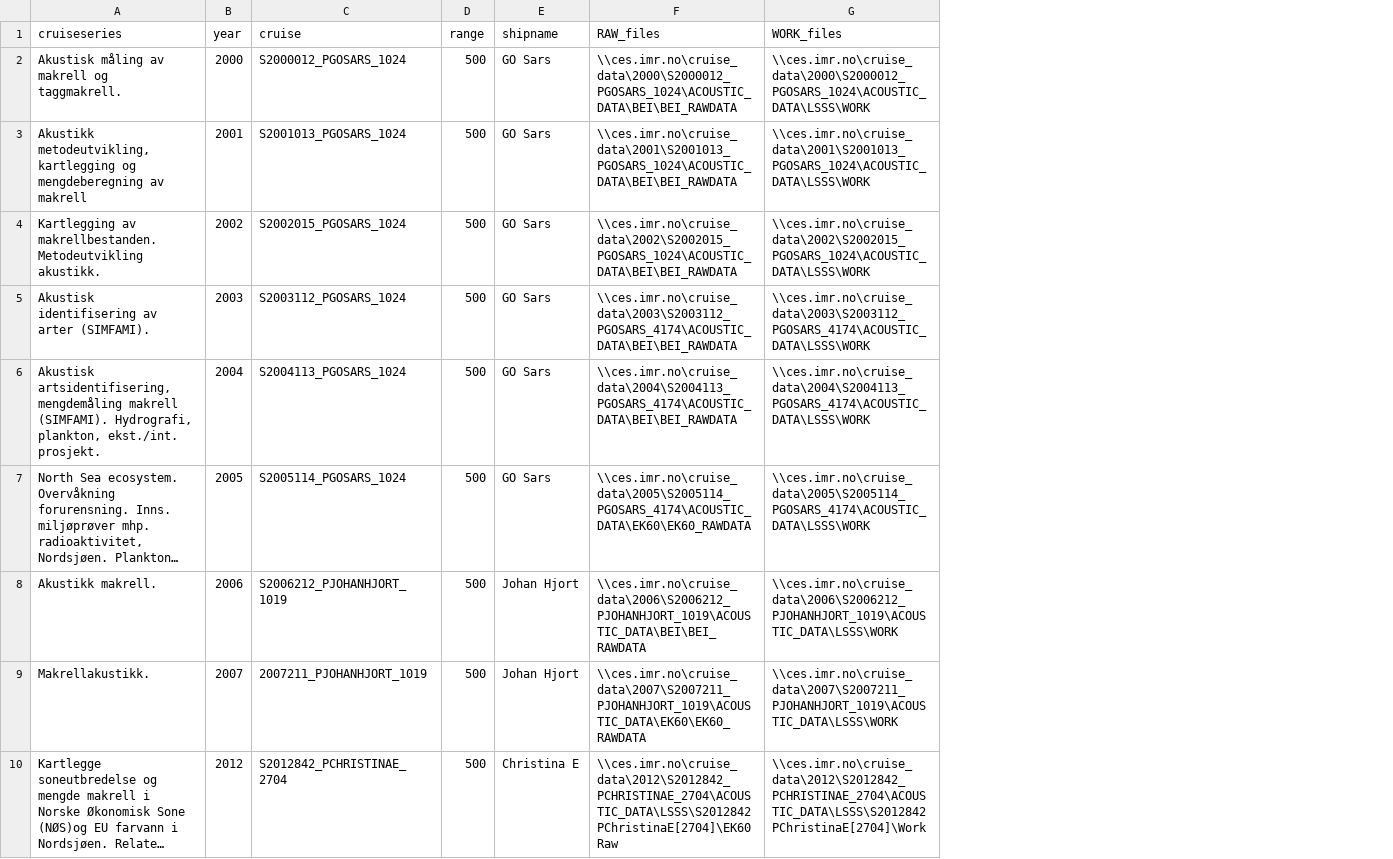
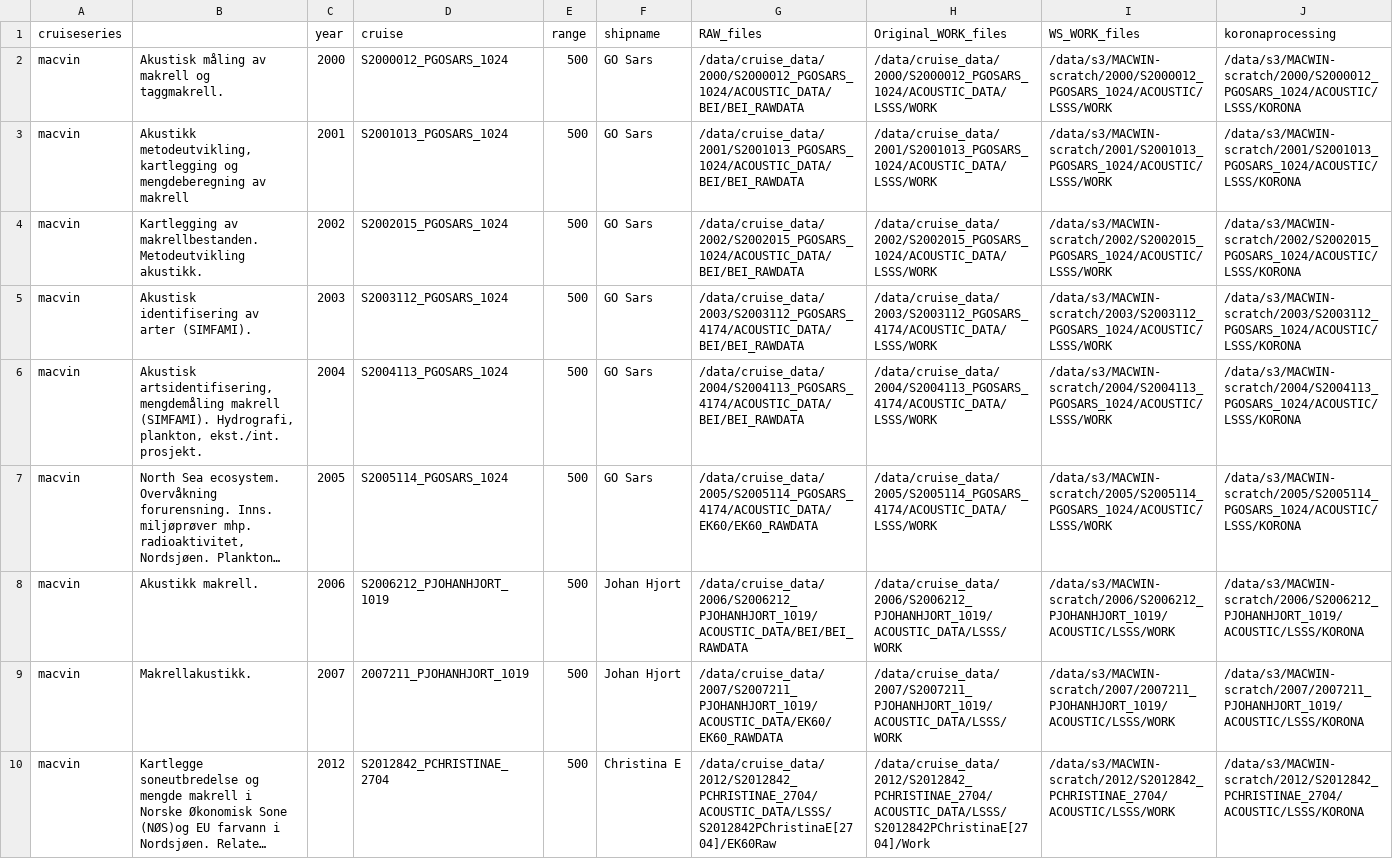
Before and after one commit to nilsolav/MACVIN, a CSV file: cruises.csv, drawn as a sheet; only a part is shown; long unchanged cells end in …; removed rows and columns are numbered as before the commit, all else as after; the diff covers the shown part only; the diff names each change by its address in the sheet, - before the commit and + after, or states it on an @@ line.

Commit message:
updated data organisation with Scottish data

```diff
--- a/cruises.csv
+++ b/cruises.csv
+column A (cruiseseries), rows 2-10: all macvin
-column G (WORK_files), rows 2-10: \\ces.imr.no\cruise_data\2000\S2000012_PGOSARS_1024\ACOUSTIC_DATA\LSSS\WORK | \\ces.imr.no\cruise_data\2001\S2001013_PGOSARS_1024\ACOUSTIC_DATA\LSSS\WORK | \\ces.imr.no\cruise_data\2002\S2002015_PGOSARS_1024\ACOUSTIC_DATA\LSSS\WORK | \\ces.imr.no\cruise_data\2003\S2003112_PGOSARS_4174\ACOUSTIC_DATA\LSSS\WORK | \\ces.imr.no\cruise_data\2004\S2004113_PGOSARS_4174\ACOUSTIC_DATA\LSSS\WORK | \\ces.imr.no\cruise_data\2005\S2005114_PGOSARS_4174\ACOUSTIC_DATA\LSSS\WORK | \\ces.imr.no\cruise_data\2006\S2006212_PJOHANHJORT_1019\ACOUSTIC_DATA\LSSS\WORK | \\ces.imr.no\cruise_data\2007\S2007211_PJOHANHJORT_1019\ACOUSTIC_DATA\LSSS\WORK | \\ces.imr.no\cruise_data\2012\S2012842_PCHRISTINAE_2704\ACOUSTIC_DATA\LSSS\S2012842PChristinaE[2704]\Work
+column H (Original_WORK_files), rows 2-10: /data/cruise_data/2000/S2000012_PGOSARS_1024/ACOUSTIC_DATA/LSSS/WORK | /data/cruise_data/2001/S2001013_PGOSARS_1024/ACOUSTIC_DATA/LSSS/WORK | /data/cruise_data/2002/S2002015_PGOSARS_1024/ACOUSTIC_DATA/LSSS/WORK | /data/cruise_data/2003/S2003112_PGOSARS_4174/ACOUSTIC_DATA/LSSS/WORK | /data/cruise_data/2004/S2004113_PGOSARS_4174/ACOUSTIC_DATA/LSSS/WORK | /data/cruise_data/2005/S2005114_PGOSARS_4174/ACOUSTIC_DATA/LSSS/WORK | /data/cruise_data/2006/S2006212_PJOHANHJORT_1019/ACOUSTIC_DATA/LSSS/WORK | /data/cruise_data/2007/S2007211_PJOHANHJORT_1019/ACOUSTIC_DATA/LSSS/WORK | /data/cruise_data/2012/S2012842_PCHRISTINAE_2704/ACOUSTIC_DATA/LSSS/S2012842PChristinaE[2704]/Work
+column I (WS_WORK_files), rows 2-10: /data/s3/MACWIN-scratch/2000/S2000012_PGOSARS_1024/ACOUSTIC/LSSS/WORK | /data/s3/MACWIN-scratch/2001/S2001013_PGOSARS_1024/ACOUSTIC/LSSS/WORK | /data/s3/MACWIN-scratch/2002/S2002015_PGOSARS_1024/ACOUSTIC/LSSS/WORK | /data/s3/MACWIN-scratch/2003/S2003112_PGOSARS_1024/ACOUSTIC/LSSS/WORK | /data/s3/MACWIN-scratch/2004/S2004113_PGOSARS_1024/ACOUSTIC/LSSS/WORK | /data/s3/MACWIN-scratch/2005/S2005114_PGOSARS_1024/ACOUSTIC/LSSS/WORK | /data/s3/MACWIN-scratch/2006/S2006212_PJOHANHJORT_1019/ACOUSTIC/LSSS/WORK | /data/s3/MACWIN-scratch/2007/2007211_PJOHANHJORT_1019/ACOUSTIC/LSSS/WORK | /data/s3/MACWIN-scratch/2012/S2012842_PCHRISTINAE_2704/ACOUSTIC/LSSS/WORK
+column J (koronaprocessing), rows 2-10: /data/s3/MACWIN-scratch/2000/S2000012_PGOSARS_1024/ACOUSTIC/LSSS/KORONA | /data/s3/MACWIN-scratch/2001/S2001013_PGOSARS_1024/ACOUSTIC/LSSS/KORONA | /data/s3/MACWIN-scratch/2002/S2002015_PGOSARS_1024/ACOUSTIC/LSSS/KORONA | /data/s3/MACWIN-scratch/2003/S2003112_PGOSARS_1024/ACOUSTIC/LSSS/KORONA | /data/s3/MACWIN-scratch/2004/S2004113_PGOSARS_1024/ACOUSTIC/LSSS/KORONA | /data/s3/MACWIN-scratch/2005/S2005114_PGOSARS_1024/ACOUSTIC/LSSS/KORONA | /data/s3/MACWIN-scratch/2006/S2006212_PJOHANHJORT_1019/ACOUSTIC/LSSS/KORONA | /data/s3/MACWIN-scratch/2007/2007211_PJOHANHJORT_1019/ACOUSTIC/LSSS/KORONA | /data/s3/MACWIN-scratch/2012/S2012842_PCHRISTINAE_2704/ACOUSTIC/LSSS/KORONA
-B1: cruiseseries
+B1: (empty)
-G2 (RAW_files): \\ces.imr.no\cruise_data\2000\S2000012_PGOSARS_1024\ACOUSTIC_DATA\BEI\BEI_RAWDATA
+G2 (RAW_files): /data/cruise_data/2000/S2000012_PGOSARS_1024/ACOUSTIC_DATA/BEI/BEI_RAWDATA
-G3 (RAW_files): \\ces.imr.no\cruise_data\2001\S2001013_PGOSARS_1024\ACOUSTIC_DATA\BEI\BEI_RAWDATA
+G3 (RAW_files): /data/cruise_data/2001/S2001013_PGOSARS_1024/ACOUSTIC_DATA/BEI/BEI_RAWDATA
-G4 (RAW_files): \\ces.imr.no\cruise_data\2002\S2002015_PGOSARS_1024\ACOUSTIC_DATA\BEI\BEI_RAWDATA
+G4 (RAW_files): /data/cruise_data/2002/S2002015_PGOSARS_1024/ACOUSTIC_DATA/BEI/BEI_RAWDATA
-G5 (RAW_files): \\ces.imr.no\cruise_data\2003\S2003112_PGOSARS_4174\ACOUSTIC_DATA\BEI\BEI_RAWDATA
+G5 (RAW_files): /data/cruise_data/2003/S2003112_PGOSARS_4174/ACOUSTIC_DATA/BEI/BEI_RAWDATA
-G6 (RAW_files): \\ces.imr.no\cruise_data\2004\S2004113_PGOSARS_4174\ACOUSTIC_DATA\BEI\BEI_RAWDATA
+G6 (RAW_files): /data/cruise_data/2004/S2004113_PGOSARS_4174/ACOUSTIC_DATA/BEI/BEI_RAWDATA
-G7 (RAW_files): \\ces.imr.no\cruise_data\2005\S2005114_PGOSARS_4174\ACOUSTIC_DATA\EK60\EK60_RAWDATA
+G7 (RAW_files): /data/cruise_data/2005/S2005114_PGOSARS_4174/ACOUSTIC_DATA/EK60/EK60_RAWDATA
-G8 (RAW_files): \\ces.imr.no\cruise_data\2006\S2006212_PJOHANHJORT_1019\ACOUSTIC_DATA\BEI\BEI_RAWDATA
+G8 (RAW_files): /data/cruise_data/2006/S2006212_PJOHANHJORT_1019/ACOUSTIC_DATA/BEI/BEI_RAWDATA
-G9 (RAW_files): \\ces.imr.no\cruise_data\2007\S2007211_PJOHANHJORT_1019\ACOUSTIC_DATA\EK60\EK60_RAWDATA
+G9 (RAW_files): /data/cruise_data/2007/S2007211_PJOHANHJORT_1019/ACOUSTIC_DATA/EK60/EK60_RAWDATA
-G10 (RAW_files): \\ces.imr.no\cruise_data\2012\S2012842_PCHRISTINAE_2704\ACOUSTIC_DATA\LSSS\S2012842PChristinaE[2704]\EK60Raw
+G10 (RAW_files): /data/cruise_data/2012/S2012842_PCHRISTINAE_2704/ACOUSTIC_DATA/LSSS/S2012842PChristinaE[2704]/EK60Raw
```
Also changed, not shown: 8 added rows and 1 edited cell elsewhere in this file, 2 other files.
